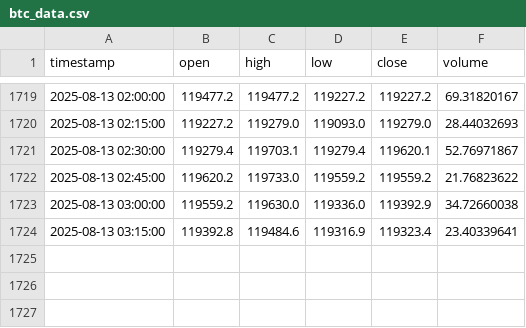
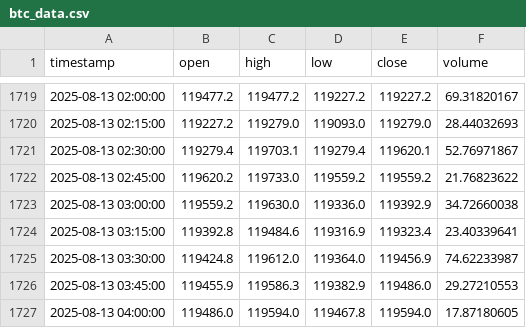
Before and after one commit to rimasfernandes1985/btc-15m-trading-bot, a CSV file: btc_data.csv, drawn as a sheet; only a part is shown, gaps mark what is left out.

```diff
--- a/btc_data.csv
+++ b/btc_data.csv
@@ -1724 +1724,4 @@ timestamp,open,high,low,close,volume
 2025-08-13 03:15:00,119392.8,119484.6,119316.9,119323.4,23.40339641
+2025-08-13 03:30:00,119424.8,119612.0,119364.0,119456.9,74.62233987
+2025-08-13 03:45:00,119455.9,119586.3,119382.9,119486.0,29.27210553
+2025-08-13 04:00:00,119486.0,119594.0,119467.8,119594.0,17.87180605
```
Also changed, not shown: 1 other file.
